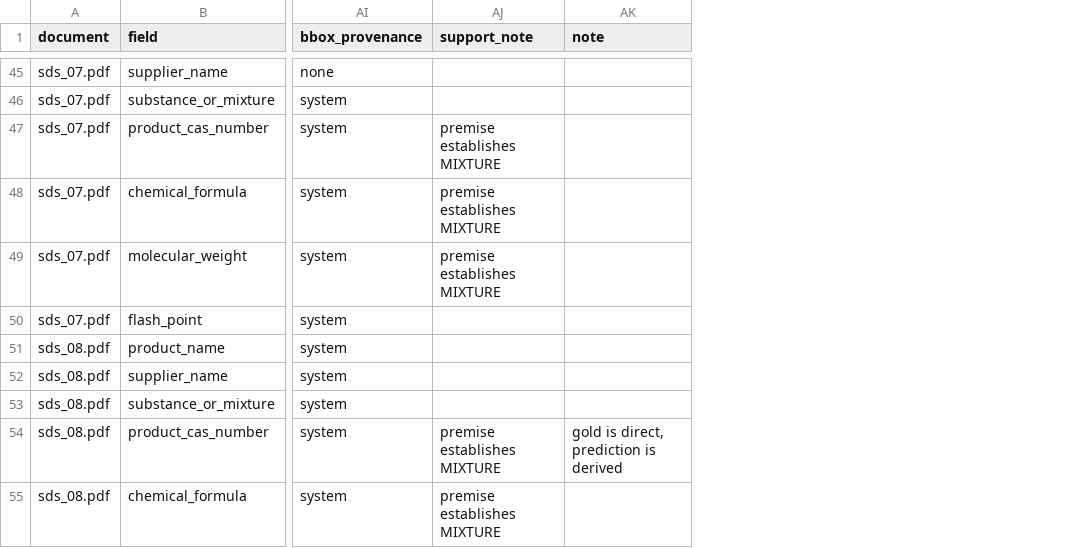
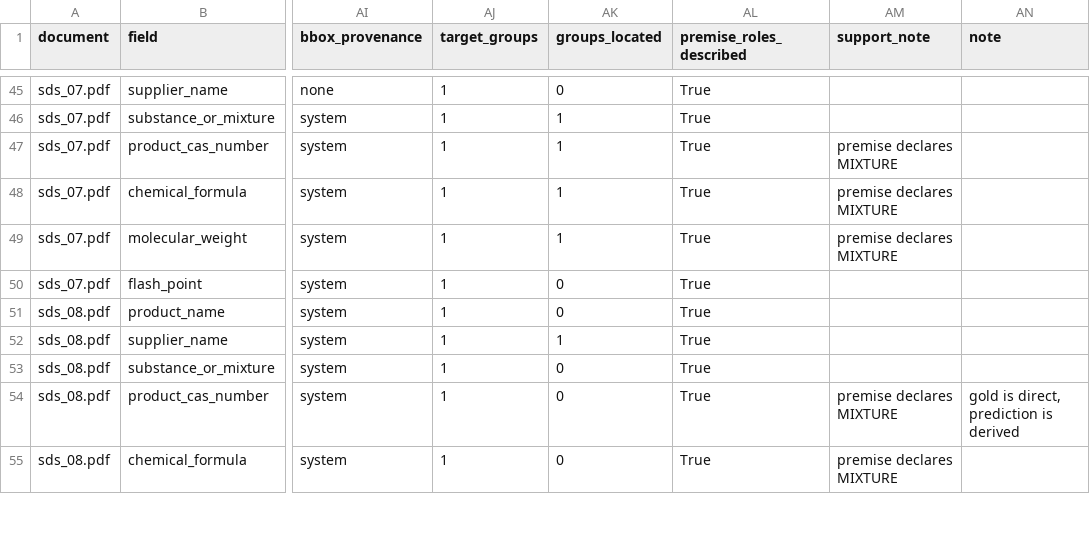
Before and after one commit to MariiaChugaeva/Evidence-Grounded-Document-Extraction-for-Regulated-Workflows, a CSV file: data/results/rules-native-linear_instances.csv, drawn as a sheet; only a part is shown, gaps mark what is left out; addresses are those after the commit; the diff covers the shown part only; the diff names each change by its address in the sheet, - before the commit and + after, or states it on an @@ line.

```diff
--- a/data/results/rules-native-linear_instances.csv
+++ b/data/results/rules-native-linear_instances.csv
+column AJ (target_groups), rows 45-55: all 1
+column AK (groups_located), rows 45-55: 0 | 1 | 1 | 1 | 1 | 0 | 0 | 1 | 0 | 0 | 0
+column AL (premise_roles_described), rows 45-55: all True
-AM47:AM49 (support_note): premise establishes MIXTURE
+AM47:AM49 (support_note): premise declares MIXTURE
-AM54:AM55 (support_note): premise establishes MIXTURE
+AM54:AM55 (support_note): premise declares MIXTURE
```
Also changed, not shown: 109 edited cells elsewhere in this file, data/results/diagnostics-native.csv, data/results/diagnostics-ocr.csv, 27 other files.
